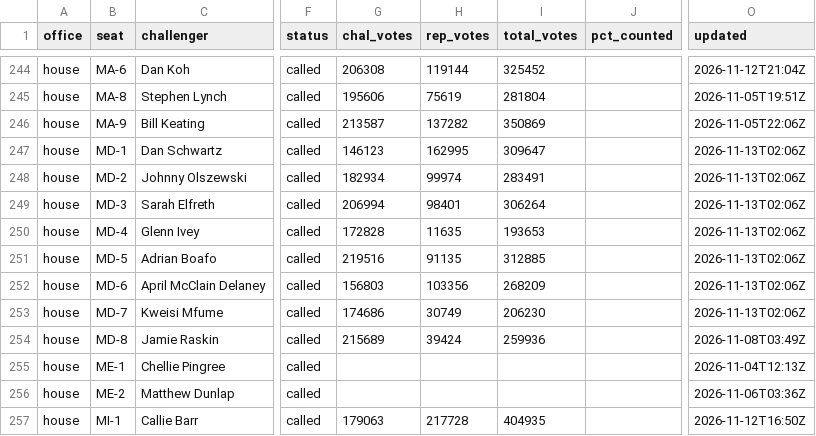
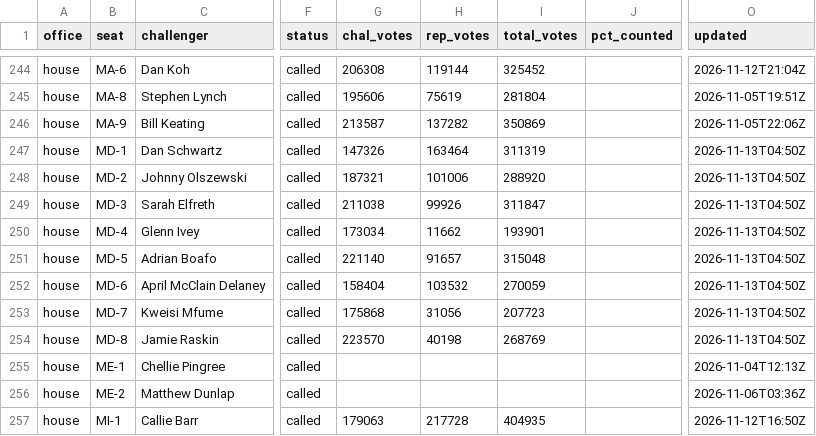
Before and after one commit to scorvec/midterms-2026, a CSV file: data/results/results_2026.csv, drawn as a sheet; only a part is shown, gaps mark what is left out; the diff names each change by its address in the sheet, - before the commit and + after, or states it on an @@ line.

```diff
--- a/data/results/results_2026.csv
+++ b/data/results/results_2026.csv
-G247 (chal_votes): 146123
+G247 (chal_votes): 147326
-H247 (rep_votes): 162995
+H247 (rep_votes): 163464
-I247 (total_votes): 309647
+I247 (total_votes): 311319
-O247:O253 (updated): 2026-11-13T02:06Z
+O247:O253 (updated): 2026-11-13T04:50Z
-G248 (chal_votes): 182934
+G248 (chal_votes): 187321
-H248 (rep_votes): 99974
+H248 (rep_votes): 101006
-I248 (total_votes): 283491
+I248 (total_votes): 288920
-G249 (chal_votes): 206994
+G249 (chal_votes): 211038
-H249 (rep_votes): 98401
+H249 (rep_votes): 99926
-I249 (total_votes): 306264
+I249 (total_votes): 311847
-G250 (chal_votes): 172828
+G250 (chal_votes): 173034
-H250 (rep_votes): 11635
+H250 (rep_votes): 11662
-I250 (total_votes): 193653
+I250 (total_votes): 193901
-G251 (chal_votes): 219516
+G251 (chal_votes): 221140
-H251 (rep_votes): 91135
+H251 (rep_votes): 91657
-I251 (total_votes): 312885
+I251 (total_votes): 315048
-G252 (chal_votes): 156803
+G252 (chal_votes): 158404
-H252 (rep_votes): 103356
+H252 (rep_votes): 103532
-I252 (total_votes): 268209
+I252 (total_votes): 270059
-G253 (chal_votes): 174686
+G253 (chal_votes): 175868
-H253 (rep_votes): 30749
+H253 (rep_votes): 31056
-I253 (total_votes): 206230
+I253 (total_votes): 207723
-G254 (chal_votes): 215689
+G254 (chal_votes): 223570
-H254 (rep_votes): 39424
+H254 (rep_votes): 40198
-I254 (total_votes): 259936
+I254 (total_votes): 268769
-O254 (updated): 2026-11-08T03:49Z
+O254 (updated): 2026-11-13T04:50Z
```
Also changed, not shown: 5 other files.
